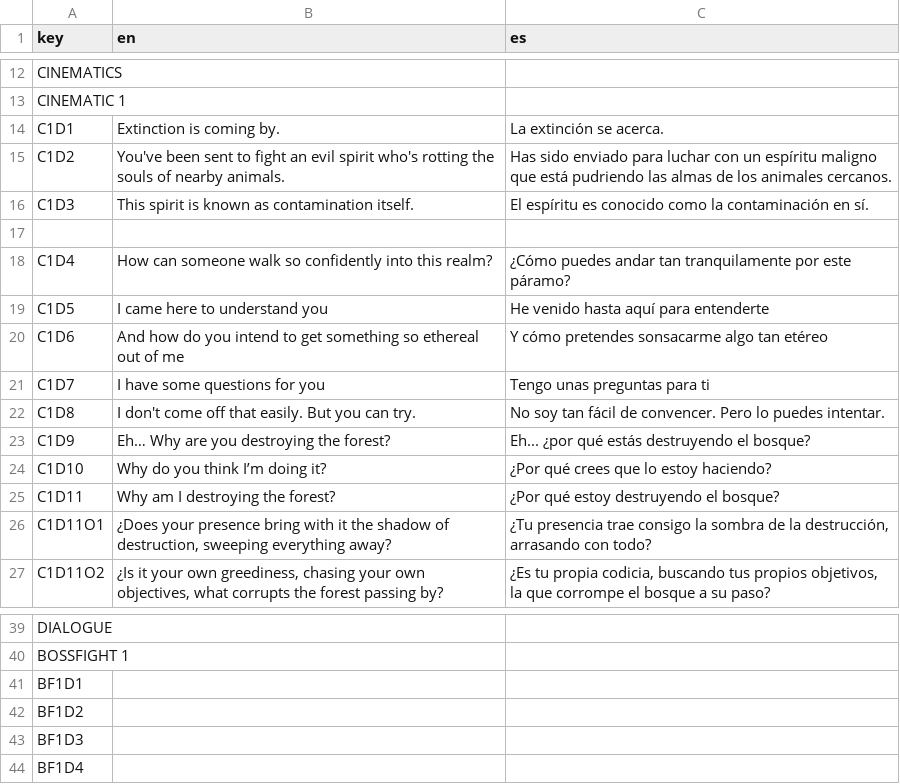
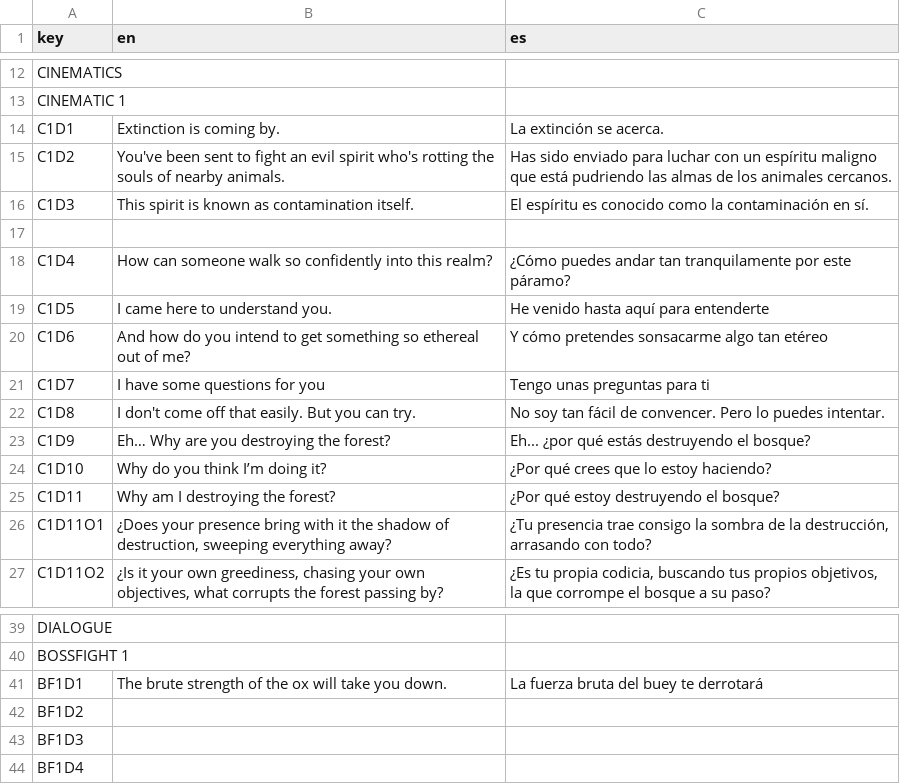
Before and after one commit to IES-Rafael-Alberti/GameOff2024TurboButaTeam, a CSV file: dialogue/translations/EXES TRANSLATIONS - Sheet1.csv, drawn as a sheet; only a part is shown, gaps mark what is left out.

```diff
--- a/dialogue/translations/EXES TRANSLATIONS - Sheet1.csv
+++ b/dialogue/translations/EXES TRANSLATIONS - Sheet1.csv
@@ -18,4 +18,4 @@ C1D3,This spirit is known as contamination itself.,El espíritu es conocido como
 C1D4,How can someone walk so confidently into this realm?,¿Cómo puedes andar tan tranquilamente por este páramo?
-C1D5,I came here to understand you,He venido hasta aquí para entenderte
-C1D6,And how do you intend to get something so ethereal out of me,Y cómo pretendes sonsacarme algo tan etéreo
+C1D5,I came here to understand you.,He venido hasta aquí para entenderte
+C1D6,And how do you intend to get something so ethereal out of me?,Y cómo pretendes sonsacarme algo tan etéreo
 C1D7,I have some questions for you,Tengo unas preguntas para ti
@@ -40,3 +40,3 @@ DIALOGUE,,
 BOSSFIGHT 1,,
-BF1D1,,
+BF1D1,The brute strength of the ox will take you down.,La fuerza bruta del buey te derrotará
 BF1D2,,
```
Also changed, not shown: 13 other files.
